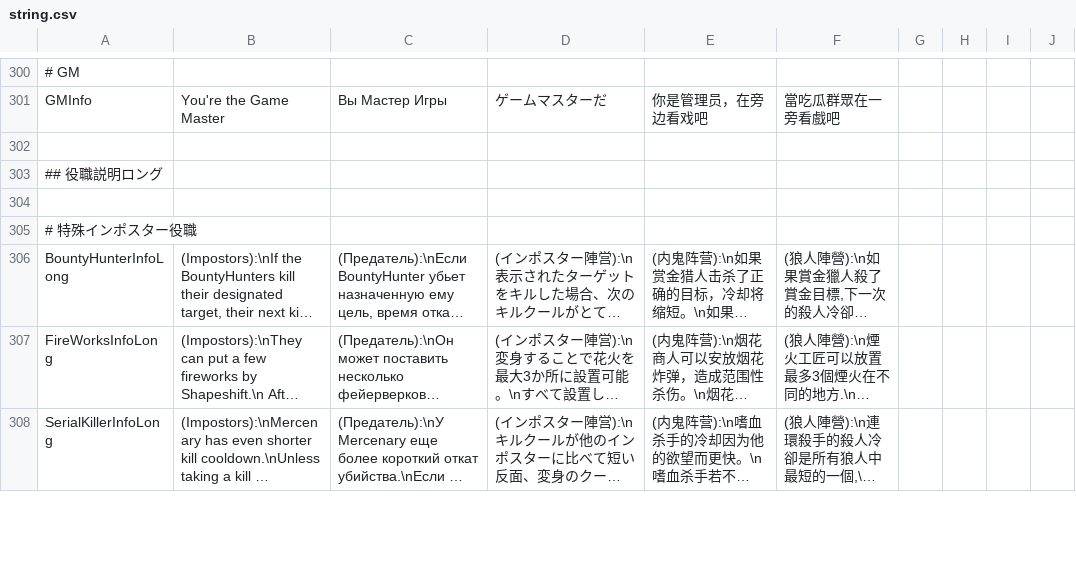
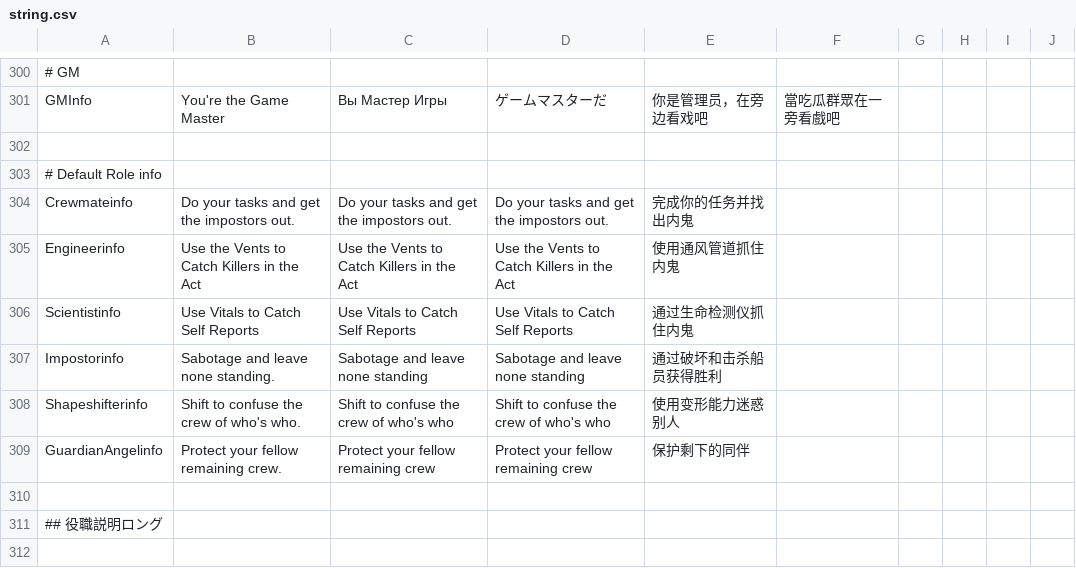
Before and after one commit to discus-sions/TownOfHost-TheOtherRoles, a CSV file: Resources/string.csv, drawn as a sheet; only a part is shown, gaps mark what is left out; the shorter side is filled out with more unchanged rows; long unchanged cells end in ….

```diff
--- a/Resources/string.csv
+++ b/Resources/string.csv
@@ -302,2 +302,10 @@ GMInfo,You're the Game Master,Вы Мастер Игры,ゲームマスター
 
+# Default Role info
+Crewmateinfo,Do your tasks and get the impostors out.,Do your tasks and get the impostors out.,Do your tasks and get the impostors out.,完成你的任务并找出内鬼
+Engineerinfo,Use the Vents to Catch Killers in the Act,Use the Vents to Catch Killers in the Act,Use the Vents to Catch Killers in the Act,使用通风管道抓住内鬼
+Scientistinfo,Use Vitals to Catch Self Reports,Use Vitals to Catch Self Reports,Use Vitals to Catch Self Reports,通过生命检测仪抓住内鬼
+Impostorinfo,Sabotage and leave none standing.,Sabotage and leave none standing,Sabotage and leave none standing,通过破坏和击杀船员获得胜利
+Shapeshifterinfo,Shift to confuse the crew of who's who.,Shift to confuse the crew of who's who,Shift to confuse the crew of who's who,使用变形能力迷惑别人
+GuardianAngelinfo,Protect your fellow remaining crew.,Protect your fellow remaining crew,Protect your fellow remaining crew,保护剩下的同伴
+
 ## 役職説明ロング
```
Also changed, not shown: 1 other file.
